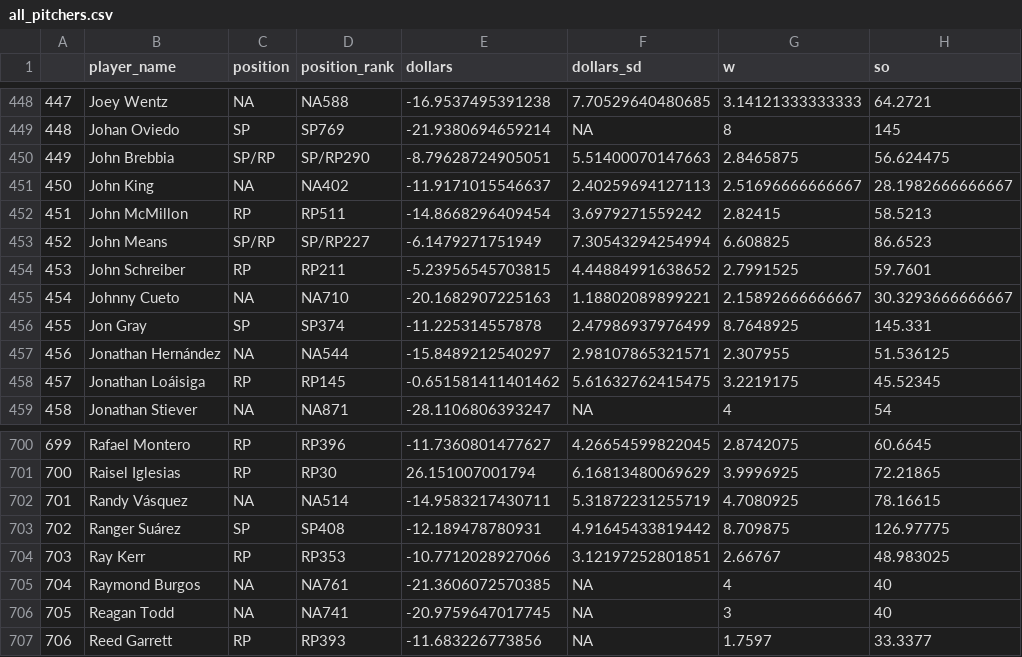
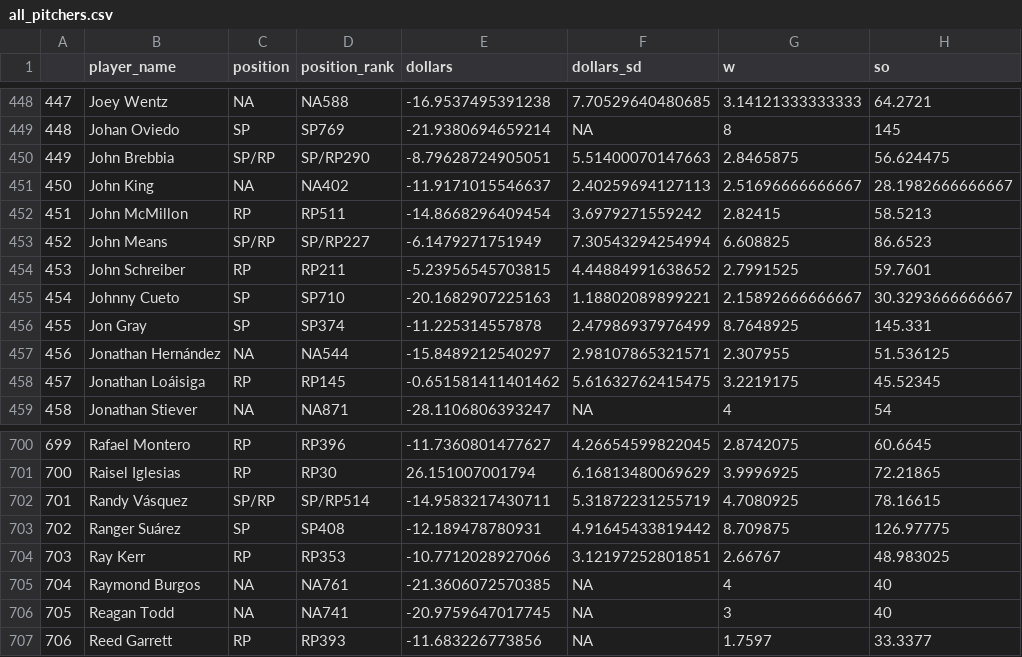
Before and after one commit to SamuelLachance/Betting, a CSV file: ottoneu/all_pitchers.csv, drawn as a sheet; only a part is shown, gaps mark what is left out; the diff names each change by its address in the sheet, - before the commit and + after, or states it on an @@ line.

```diff
--- a/ottoneu/all_pitchers.csv
+++ b/ottoneu/all_pitchers.csv
-C455 (position): NA
+C455 (position): SP
-D455 (position_rank): NA710
+D455 (position_rank): SP710
-C702 (position): NA
+C702 (position): SP/RP
-D702 (position_rank): NA514
+D702 (position_rank): SP/RP514
```
Also changed, not shown: ottoneu/bum_bum_pitchers.csv, ottoneu/dani_rojas_hitters.csv, 3 other files.
